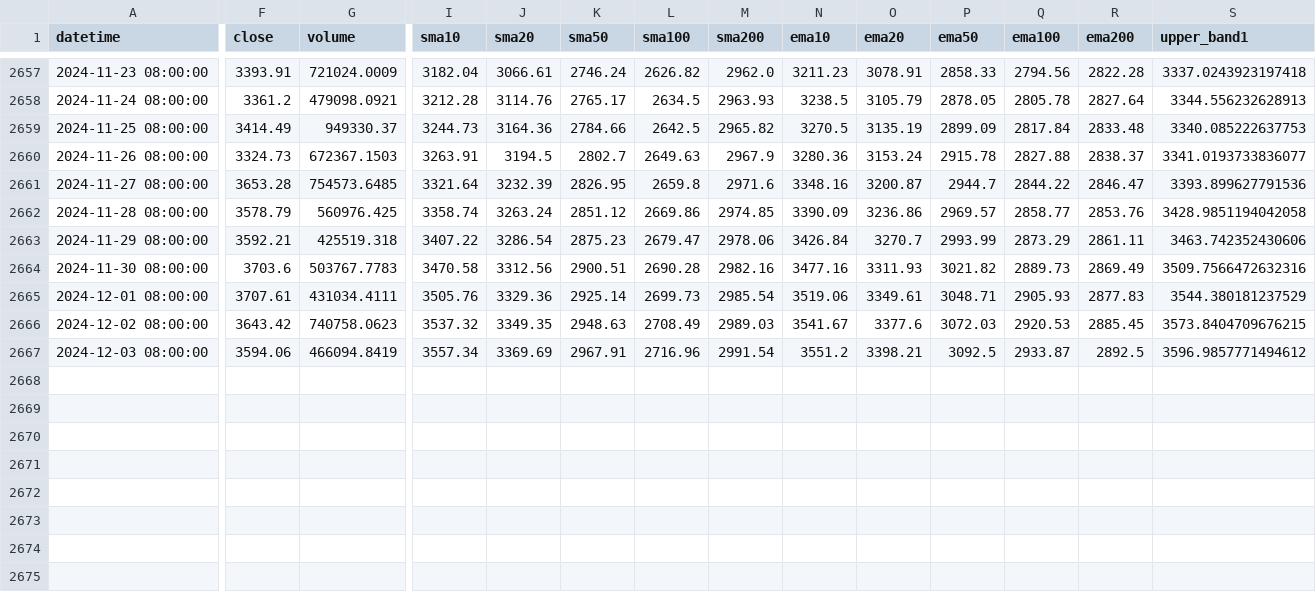
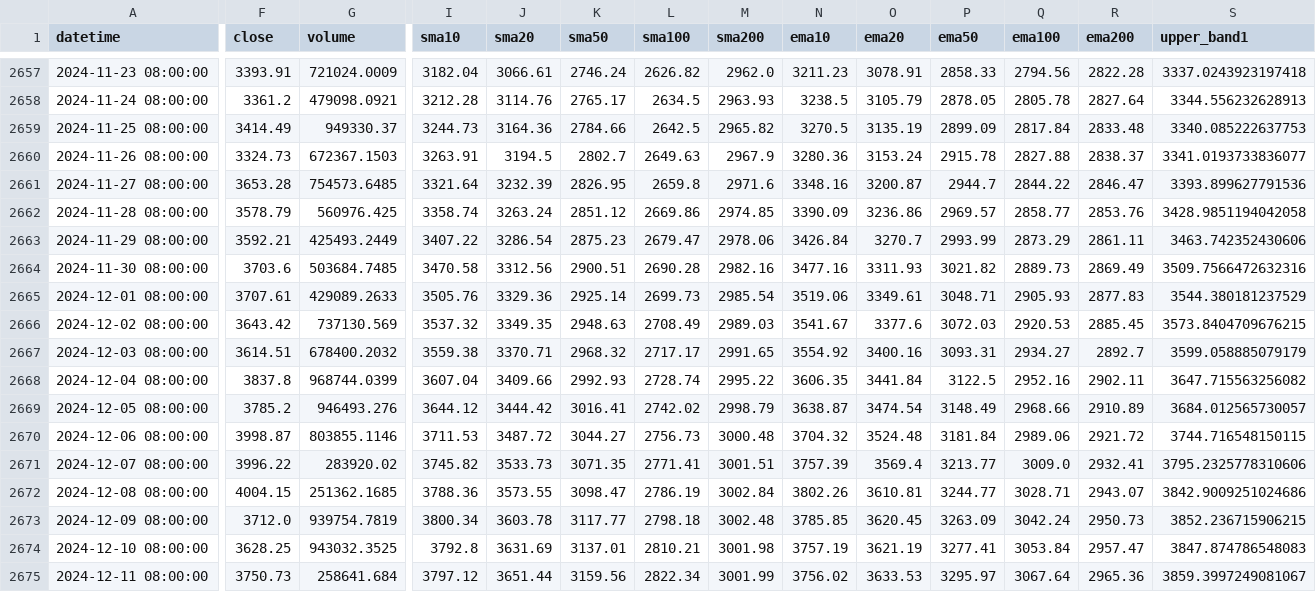
Before and after one commit to Rain1047/uchu_trade, a CSV file: backend/data_center/kline_data/ETH-1D.csv, drawn as a sheet; only a part is shown, gaps mark what is left out; rows hold the shown columns only; the diff covers the shown part only; the diff names each change by its address in the sheet, - before the commit and + after, or states it on an @@ line.

```diff
--- a/backend/data_center/kline_data/ETH-1D.csv
+++ b/backend/data_center/kline_data/ETH-1D.csv
-G2663 (volume): 425519.318
+G2663 (volume): 425493.2449
-G2664 (volume): 503767.7783
+G2664 (volume): 503684.7485
-G2665 (volume): 431034.4111
+G2665 (volume): 429089.2633
-G2666 (volume): 740758.0623
+G2666 (volume): 737130.569
-F2667 (close): 3594.06
+F2667 (close): 3614.51
-G2667 (volume): 466094.8419
+G2667 (volume): 678400.2032
-I2667 (sma10): 3557.34
+I2667 (sma10): 3559.38
-J2667 (sma20): 3369.69
+J2667 (sma20): 3370.71
-K2667 (sma50): 2967.91
+K2667 (sma50): 2968.32
-L2667 (sma100): 2716.96
+L2667 (sma100): 2717.17
-M2667 (sma200): 2991.54
+M2667 (sma200): 2991.65
-N2667 (ema10): 3551.2
+N2667 (ema10): 3554.92
-O2667 (ema20): 3398.21
+O2667 (ema20): 3400.16
-P2667 (ema50): 3092.5
+P2667 (ema50): 3093.31
-Q2667 (ema100): 2933.87
+Q2667 (ema100): 2934.27
-R2667 (ema200): 2892.5
+R2667 (ema200): 2892.7
-S2667 (upper_band1): 3596.9857771494612
+S2667 (upper_band1): 3599.058885079179
+row 2668: 2024-12-04 08:00:00 | 3837.8 | 968744.0399 | 3607.04 | 3409.66 | 2992.93 | 2728.74 | 2995.22 | 3606.35 | 3441.84 | 3122.5 | 2952.16 | 2902.11 | 3647.715563256082
+row 2669: 2024-12-05 08:00:00 | 3785.2 | 946493.276 | 3644.12 | 3444.42 | 3016.41 | 2742.02 | 2998.79 | 3638.87 | 3474.54 | 3148.49 | 2968.66 | 2910.89 | 3684.012565730057
+row 2670: 2024-12-06 08:00:00 | 3998.87 | 803855.1146 | 3711.53 | 3487.72 | 3044.27 | 2756.73 | 3000.48 | 3704.32 | 3524.48 | 3181.84 | 2989.06 | 2921.72 | 3744.716548150115
+row 2671: 2024-12-07 08:00:00 | 3996.22 | 283920.02 | 3745.82 | 3533.73 | 3071.35 | 2771.41 | 3001.51 | 3757.39 | 3569.4 | 3213.77 | 3009.0 | 2932.41 | 3795.2325778310606
+row 2672: 2024-12-08 08:00:00 | 4004.15 | 251362.1685 | 3788.36 | 3573.55 | 3098.47 | 2786.19 | 3002.84 | 3802.26 | 3610.81 | 3244.77 | 3028.71 | 2943.07 | 3842.9009251024686
+row 2673: 2024-12-09 08:00:00 | 3712.0 | 939754.7819 | 3800.34 | 3603.78 | 3117.77 | 2798.18 | 3002.48 | 3785.85 | 3620.45 | 3263.09 | 3042.24 | 2950.73 | 3852.236715906215
+row 2674: 2024-12-10 08:00:00 | 3628.25 | 943032.3525 | 3792.8 | 3631.69 | 3137.01 | 2810.21 | 3001.98 | 3757.19 | 3621.19 | 3277.41 | 3053.84 | 2957.47 | 3847.874786548083
+row 2675: 2024-12-11 08:00:00 | 3750.73 | 258641.684 | 3797.12 | 3651.44 | 3159.56 | 2822.34 | 3001.99 | 3756.02 | 3633.53 | 3295.97 | 3067.64 | 2965.36 | 3859.3997249081067
```
Also changed, not shown: 3 edited cells elsewhere in this file, backend/data_center/kline_data/BTC-1D.csv, backend/data_center/kline_data/DOGE-1D.csv, 16 other files.
